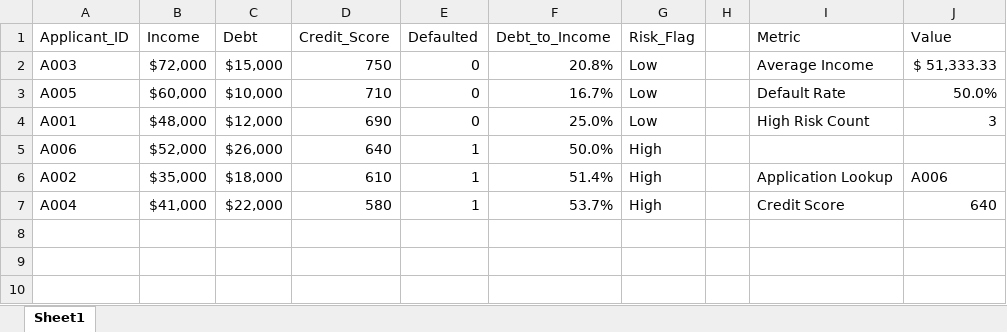
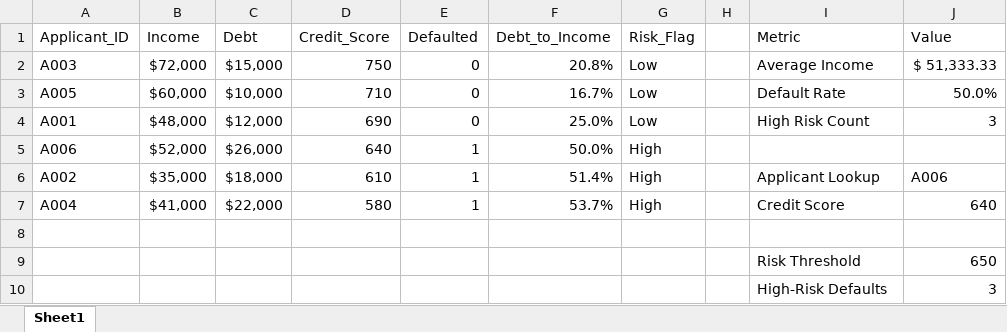
Before and after one commit to YangZowie/credit-risk-decision-system, an Excel workbook: reports/excel/synthetic_credit_risk_prototype.xlsx, sheet Sheet1, drawn as a sheet; values as stored, in another font and other column widths than the file's, no borders; charts and pictures and conditional formats and table styles not drawn; the diff names each change by its address in the sheet, - before the commit and + after, or states it on an @@ line.

Commit message:
feat: update Excel credit risk prototype

```diff
--- a/reports/excel/synthetic_credit_risk_prototype.xlsx (sheet Sheet1)
+++ b/reports/excel/synthetic_credit_risk_prototype.xlsx (sheet Sheet1)
-I6 (Metric): Application Lookup
+I6 (Metric): Applicant Lookup
+row 8: (empty)
+row 9:  |  |  |  |  |  |  |  | Risk Threshold | 650
+row 10:  |  |  |  |  |  |  |  | High-Risk Defaults | 3
```
Also changed, not shown: formulas that keep their value, charts or pictures.
